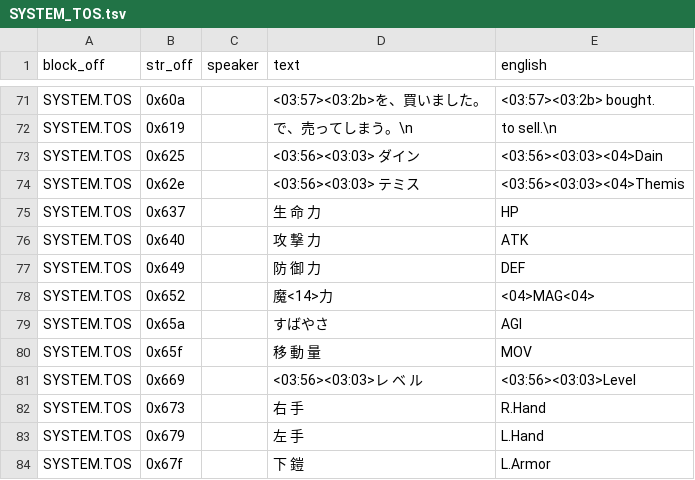
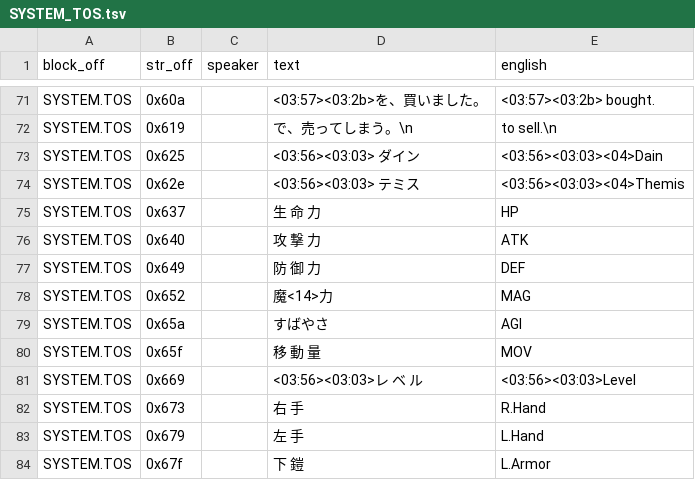
Before and after one commit to TrickyBitTranslations/VainDream2-FMTowns-English, a TSV file: script/SYSTEM_TOS.tsv, drawn as a sheet; only a part is shown, gaps mark what is left out.

Commit message:
ui: align the MAG stat label (drop its leading half-space)
0x652 kept a leading <04> half-space from the Japanese 魔力 spacing, so MAG
rendered one cell right of ATK/DEF/AGI/MOV on the item-effect screen. Drop it
to 'MAG' so it left-aligns with the other stat labels. Live-verified.

```diff
--- a/script/SYSTEM_TOS.tsv
+++ b/script/SYSTEM_TOS.tsv
@@ -77,3 +77,3 @@ SYSTEM.TOS	0x640		攻 撃 力	ATK
 SYSTEM.TOS	0x649		防 御 力	DEF
-SYSTEM.TOS	0x652		 魔<14>力 	<04>MAG<04>
+SYSTEM.TOS	0x652		 魔<14>力 	MAG
 SYSTEM.TOS	0x65a		すばやさ	AGI
```
